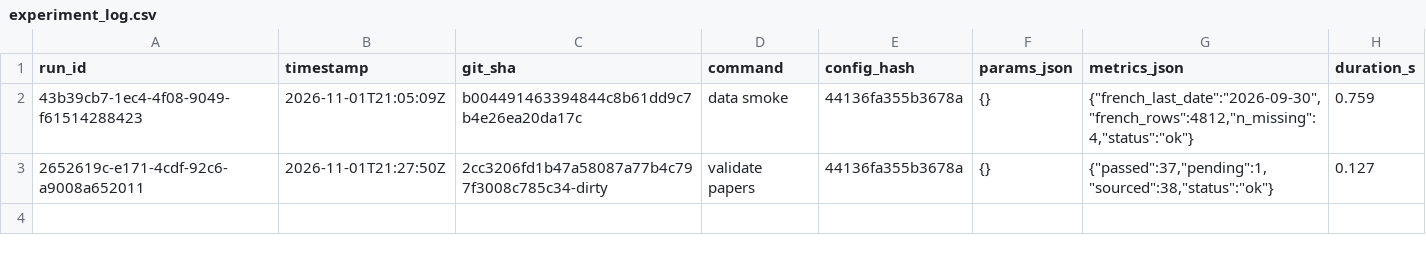
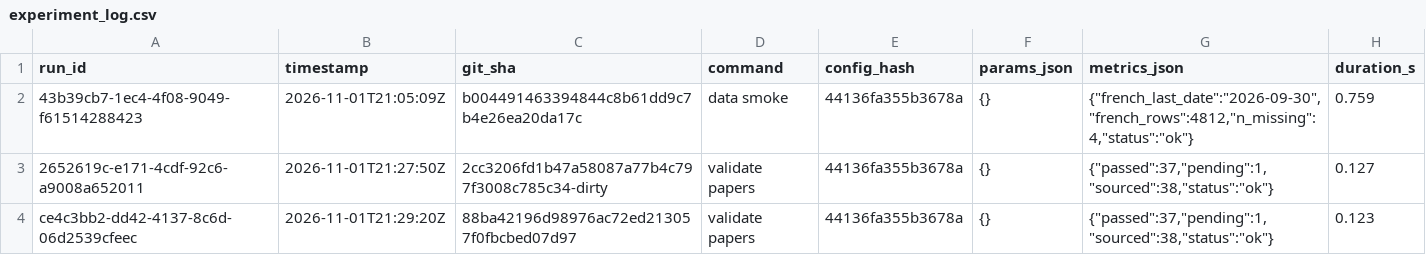
Before and after one commit to avmhdt/backtest-overfitting-lab, a CSV file: results/experiment_log.csv, drawn as a sheet.

Commit message:
Record the paper validation run

```diff
--- a/results/experiment_log.csv
+++ b/results/experiment_log.csv
@@ -3 +3,2 @@ run_id,timestamp,git_sha,command,config_hash,params_json,metrics_json,duration_s
 2652619c-e171-4cdf-92c6-a9008a652011,2026-11-01T21:27:50Z,2cc3206fd1b47a58087a77b4c797f3008c785c34-dirty,validate papers,44136fa355b3678a,{},"{""passed"":37,""pending"":1,""sourced"":38,""status"":""ok""}",0.127
+ce4c3bb2-dd42-4137-8c6d-06d2539cfeec,2026-11-01T21:29:20Z,88ba42196d98976ac72ed213057f0fbcbed07d97,validate papers,44136fa355b3678a,{},"{""passed"":37,""pending"":1,""sourced"":38,""status"":""ok""}",0.123
```
